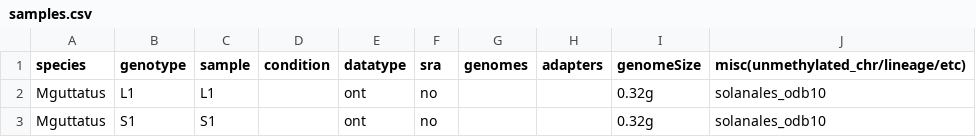
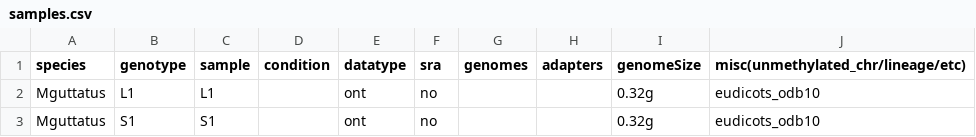
Before and after one commit to niederhuth/mimulus-assembly, a CSV file: misc/samples.csv, drawn as a sheet.

```diff
--- a/misc/samples.csv
+++ b/misc/samples.csv
@@ -1,3 +1,3 @@
 species,genotype,sample,condition,datatype,sra,genomes,adapters,genomeSize,misc(unmethylated_chr/lineage/etc)
-Mguttatus,L1,L1,,ont,no,,,0.32g,solanales_odb10,
-Mguttatus,S1,S1,,ont,no,,,0.32g,solanales_odb10,
+Mguttatus,L1,L1,,ont,no,,,0.32g,eudicots_odb10,
+Mguttatus,S1,S1,,ont,no,,,0.32g,eudicots_odb10,
```
Also changed, not shown: 2 other files.
